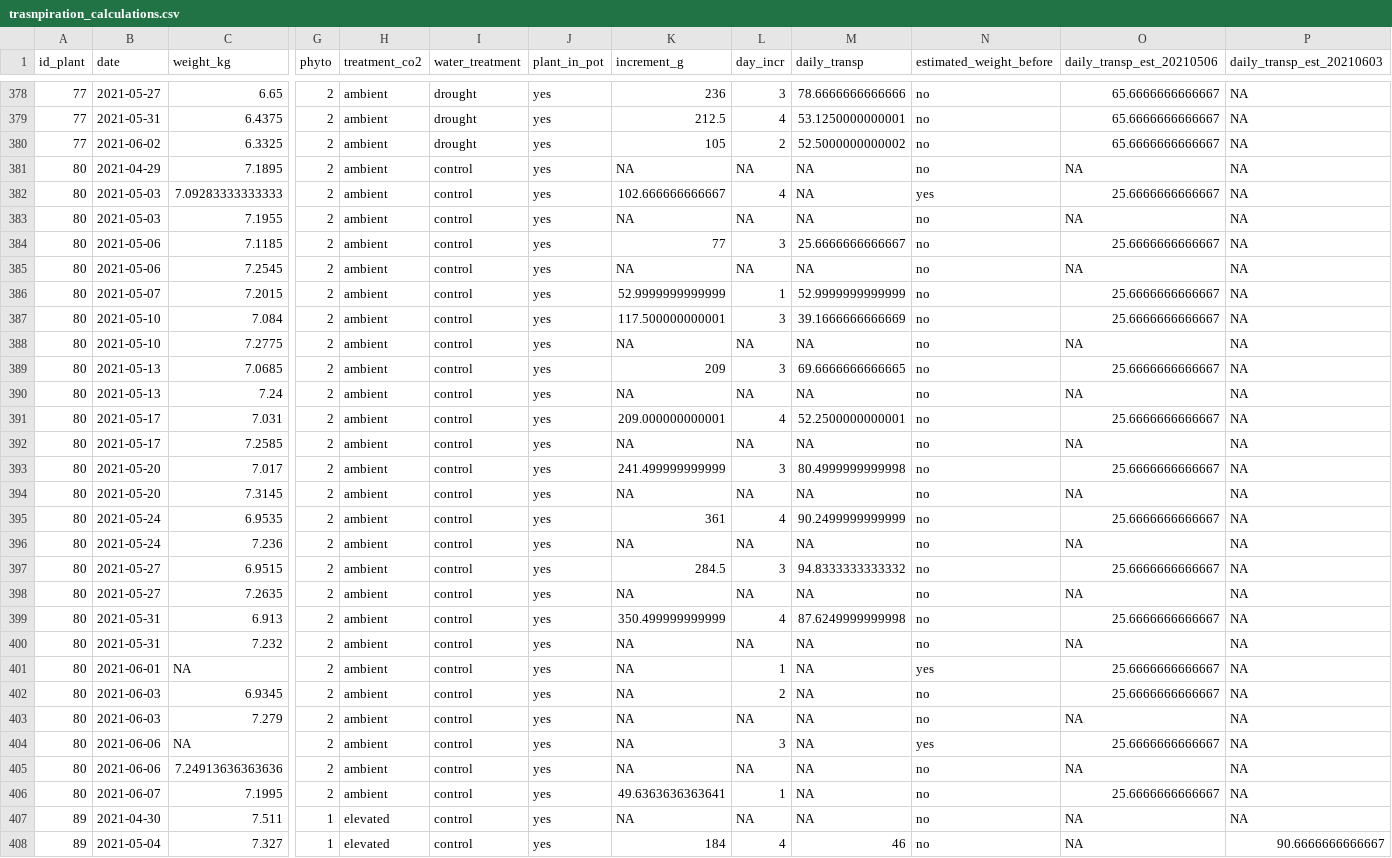
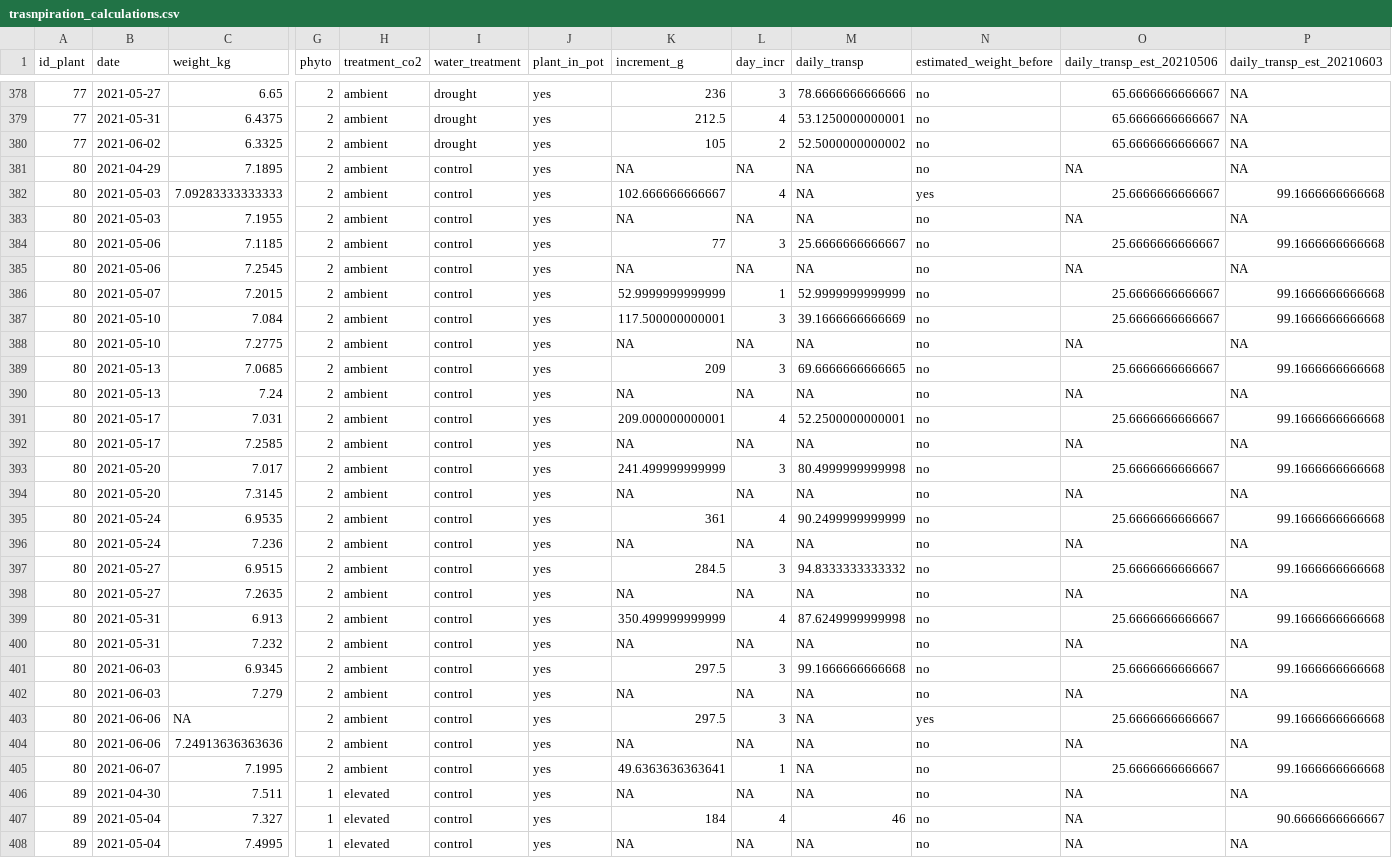
Before and after one commit to TerefiGimeno/PHLISCO, a CSV file: phlData/trasnpiration_calculations.csv, drawn as a sheet; only a part is shown, gaps mark what is left out; the shorter side is filled out with more unchanged rows; removed rows and columns are numbered as before the commit, all else as after; rows hold the shown columns only; the diff covers the shown part only; the diff names each change by its address in the sheet, - before the commit and + after, or states it on an @@ line.

```diff
--- a/phlData/trasnpiration_calculations.csv
+++ b/phlData/trasnpiration_calculations.csv
-P382 (daily_transp_est_20210603): NA
+P382 (daily_transp_est_20210603): 99.1666666666668
-P384 (daily_transp_est_20210603): NA
+P384 (daily_transp_est_20210603): 99.1666666666668
-P386:P387 (daily_transp_est_20210603): NA
+P386:P387 (daily_transp_est_20210603): 99.1666666666668
-P389 (daily_transp_est_20210603): NA
+P389 (daily_transp_est_20210603): 99.1666666666668
-P391 (daily_transp_est_20210603): NA
+P391 (daily_transp_est_20210603): 99.1666666666668
-P393 (daily_transp_est_20210603): NA
+P393 (daily_transp_est_20210603): 99.1666666666668
-P395 (daily_transp_est_20210603): NA
+P395 (daily_transp_est_20210603): 99.1666666666668
-P397 (daily_transp_est_20210603): NA
+P397 (daily_transp_est_20210603): 99.1666666666668
-P399 (daily_transp_est_20210603): NA
+P399 (daily_transp_est_20210603): 99.1666666666668
-row 401: 80 | 2021-06-01 | NA | 2 | ambient | control | yes | NA | 1 | NA | yes | 25.6666666666667 | NA
-K401 (increment_g): NA
+K401 (increment_g): 297.5
-L401 (day_incr): 2
+L401 (day_incr): 3
-M401 (daily_transp): NA
+M401 (daily_transp): 99.1666666666668
-P401 (daily_transp_est_20210603): NA
+P401 (daily_transp_est_20210603): 99.1666666666668
-K403 (increment_g): NA
+K403 (increment_g): 297.5
-P403 (daily_transp_est_20210603): NA
+P403 (daily_transp_est_20210603): 99.1666666666668
-P405 (daily_transp_est_20210603): NA
+P405 (daily_transp_est_20210603): 99.1666666666668
```
Also changed, not shown: 15 edited cells elsewhere in this file, phlData/morpho_biomass.csv, phlData/morpho_merged.csv, 4 other files.
